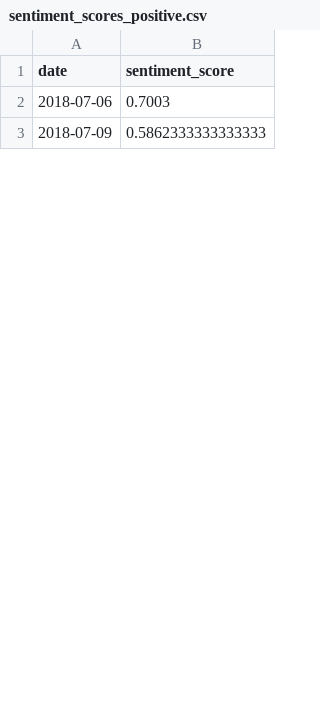
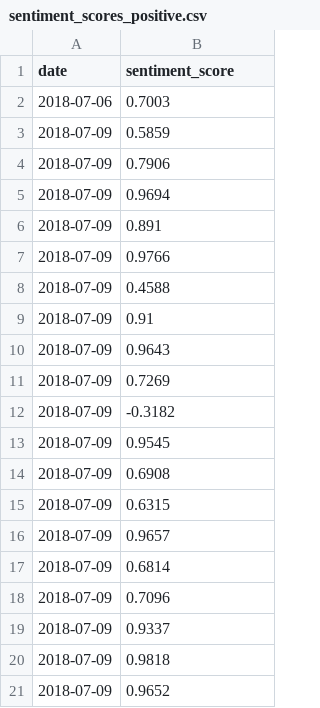
Before and after one commit to lindseyyj/fina4350, a CSV file: sentiment_scores_positive.csv, drawn as a sheet; only a part is shown; the diff covers the shown part only.

Commit message:
Add files via upload

```diff
--- a/sentiment_scores_positive.csv
+++ b/sentiment_scores_positive.csv
@@ -2,2 +2,20 @@ date,sentiment_score
 2018-07-06,0.7003
-2018-07-09,0.5862333333333333
+2018-07-09,0.5859
+2018-07-09,0.7906
+2018-07-09,0.9694
+2018-07-09,0.891
+2018-07-09,0.9766
+2018-07-09,0.4588
+2018-07-09,0.91
+2018-07-09,0.9643
+2018-07-09,0.7269
+2018-07-09,-0.3182
+2018-07-09,0.9545
+2018-07-09,0.6908
+2018-07-09,0.6315
+2018-07-09,0.9657
+2018-07-09,0.6814
+2018-07-09,0.7096
+2018-07-09,0.9337
+2018-07-09,0.9818
+2018-07-09,0.9652
```
Also changed, not shown: 51 added rows and 10 edited cells elsewhere in this file.
